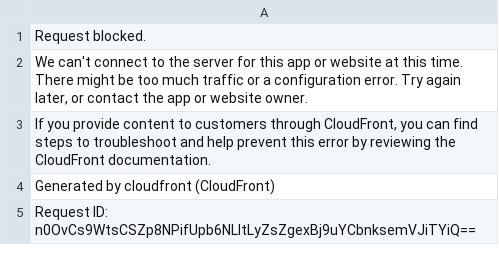
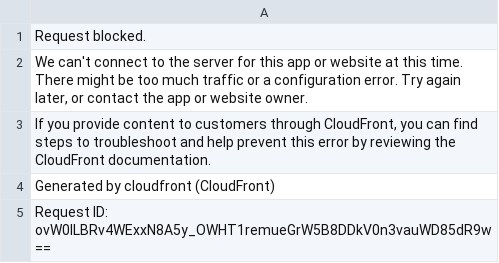
Before and after one commit to aborruso/archivioDatiPubbliciPreziosi, a CSV file: docs/sistemaUnicoTerritoriale/comuniSistemaUnicoTerritoriale.csv, drawn as a sheet.

```diff
--- a/docs/sistemaUnicoTerritoriale/comuniSistemaUnicoTerritoriale.csv
+++ b/docs/sistemaUnicoTerritoriale/comuniSistemaUnicoTerritoriale.csv
@@ -4,2 +4,2 @@ Request blocked.
 Generated by cloudfront (CloudFront)
-Request ID: n0OvCs9WtsCSZp8NPifUpb6NLltLyZsZgexBj9uYCbnksemVJiTYiQ==
+Request ID: ovW0ILBRv4WExxN8A5y_OWHT1remueGrW5B8DDkV0n3vauWD85dR9w==
```
Also changed, not shown: docs/sistemaUnicoTerritoriale/raw_comuniSistemaUnicoTerritoriale.csv.
